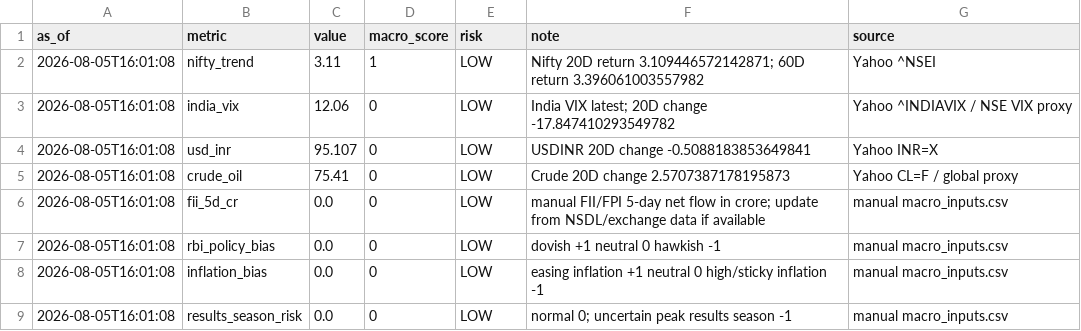
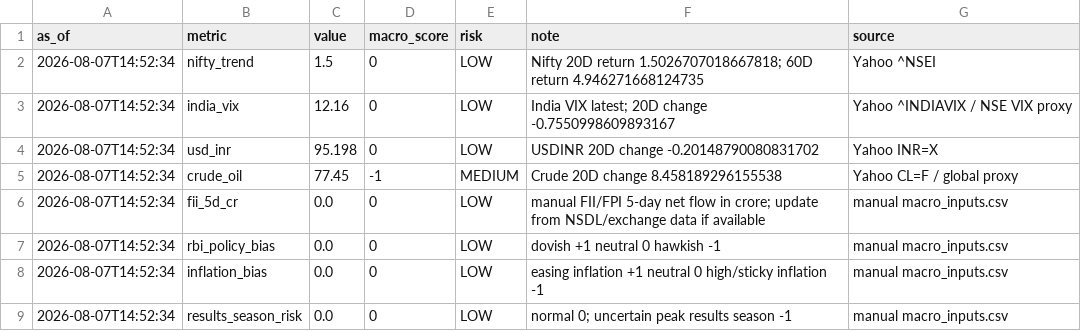
Before and after one commit to abhishekb1991/Swingtradingapp, a CSV file: macro_snapshot.csv, drawn as a sheet.

```diff
--- a/macro_snapshot.csv
+++ b/macro_snapshot.csv
@@ -1,9 +1,9 @@
 as_of,metric,value,macro_score,risk,note,source
-2026-08-05T16:01:08,nifty_trend,3.11,1,LOW,Nifty 20D return 3.109446572142871; 60D return 3.396061003557982,Yahoo ^NSEI
-2026-08-05T16:01:08,india_vix,12.06,0,LOW,India VIX latest; 20D change -17.847410293549782,Yahoo ^INDIAVIX / NSE VIX proxy
-2026-08-05T16:01:08,usd_inr,95.107,0,LOW,USDINR 20D change -0.5088183853649841,Yahoo INR=X
-2026-08-05T16:01:08,crude_oil,75.41,0,LOW,Crude 20D change 2.5707387178195873,Yahoo CL=F / global proxy
-2026-08-05T16:01:08,fii_5d_cr,0.0,0,LOW,manual FII/FPI 5-day net flow in crore; update from NSDL/exchange data if available,manual macro_inputs.csv
-2026-08-05T16:01:08,rbi_policy_bias,0.0,0,LOW,dovish +1 neutral 0 hawkish -1,manual macro_inputs.csv
-2026-08-05T16:01:08,inflation_bias,0.0,0,LOW,easing inflation +1 neutral 0 high/sticky inflation -1,manual macro_inputs.csv
-2026-08-05T16:01:08,results_season_risk,0.0,0,LOW,normal 0; uncertain peak results season -1,manual macro_inputs.csv
+2026-08-07T14:52:34,nifty_trend,1.5,0,LOW,Nifty 20D return 1.5026707018667818; 60D return 4.946271668124735,Yahoo ^NSEI
+2026-08-07T14:52:34,india_vix,12.16,0,LOW,India VIX latest; 20D change -0.7550998609893167,Yahoo ^INDIAVIX / NSE VIX proxy
+2026-08-07T14:52:34,usd_inr,95.198,0,LOW,USDINR 20D change -0.20148790080831702,Yahoo INR=X
+2026-08-07T14:52:34,crude_oil,77.45,-1,MEDIUM,Crude 20D change 8.458189296155538,Yahoo CL=F / global proxy
+2026-08-07T14:52:34,fii_5d_cr,0.0,0,LOW,manual FII/FPI 5-day net flow in crore; update from NSDL/exchange data if available,manual macro_inputs.csv
+2026-08-07T14:52:34,rbi_policy_bias,0.0,0,LOW,dovish +1 neutral 0 hawkish -1,manual macro_inputs.csv
+2026-08-07T14:52:34,inflation_bias,0.0,0,LOW,easing inflation +1 neutral 0 high/sticky inflation -1,manual macro_inputs.csv
+2026-08-07T14:52:34,results_season_risk,0.0,0,LOW,normal 0; uncertain peak results season -1,manual macro_inputs.csv
```
Also changed, not shown: exports/recommendations.csv, recommendations.csv, 3 other files.
